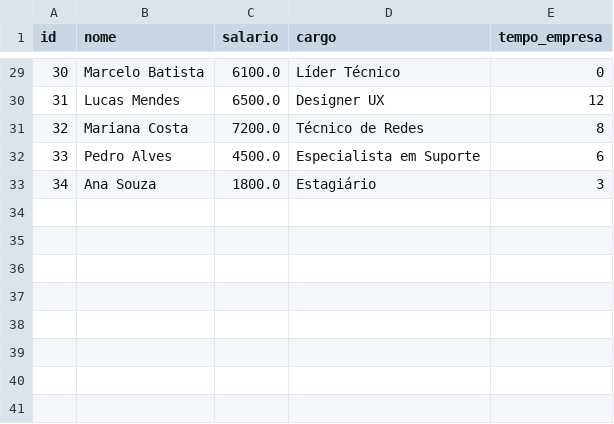
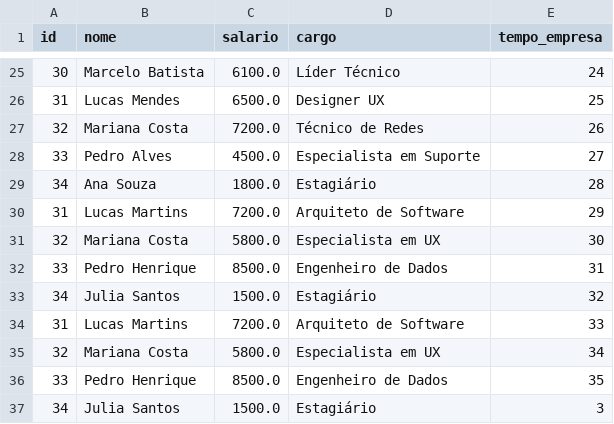
Before and after one commit to agudotech/Aulas-Python, a CSV file: atividades_analise_de_dados/atividade2/funcionarios.csv, drawn as a sheet; only a part is shown, gaps mark what is left out; the diff covers the shown part only.

```diff
--- a/atividades_analise_de_dados/atividade2/funcionarios.csv
+++ b/atividades_analise_de_dados/atividade2/funcionarios.csv
@@ -29,5 +25,13 @@
-30;Marcelo Batista;6100.0;Líder Técnico;0
-31;Lucas Mendes;6500.0;Designer UX;12
-32;Mariana Costa;7200.0;Técnico de Redes;8
-33;Pedro Alves;4500.0;Especialista em Suporte;6
-34;Ana Souza;1800.0;Estagiário;3
+30;Marcelo Batista;6100.0;Líder Técnico;24
+31;Lucas Mendes;6500.0;Designer UX;25
+32;Mariana Costa;7200.0;Técnico de Redes;26
+33;Pedro Alves;4500.0;Especialista em Suporte;27
+34;Ana Souza;1800.0;Estagiário;28
+31;Lucas Martins;7200.0;Arquiteto de Software;29
+32;Mariana Costa;5800.0;Especialista em UX;30
+33;Pedro Henrique;8500.0;Engenheiro de Dados;31
+34;Julia Santos;1500.0;Estagiário;32
+31;Lucas Martins;7200.0;Arquiteto de Software;33
+32;Mariana Costa;5800.0;Especialista em UX;34
+33;Pedro Henrique;8500.0;Engenheiro de Dados;35
+34;Julia Santos;1500.0;Estagiário;3
```
Also changed, not shown: 4 removed rows and 23 edited cells elsewhere in this file, 3 other files.
